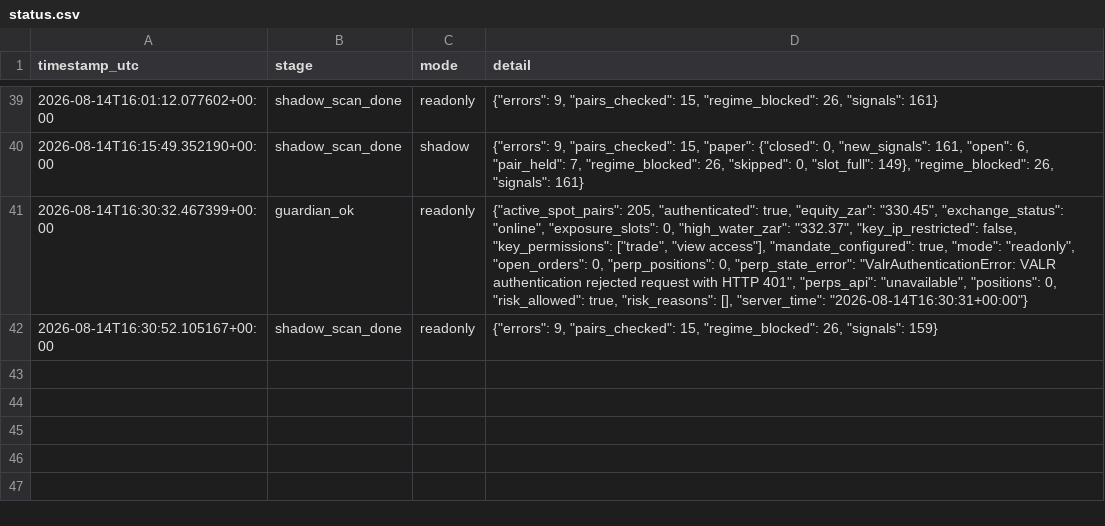
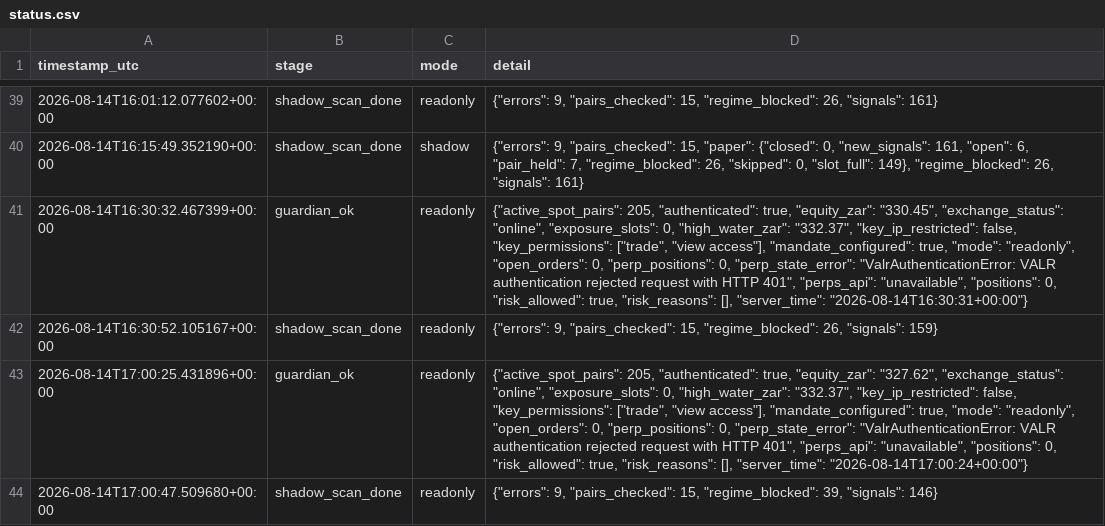
Before and after one commit to 6ixtyn9-sudo/Breakwater, a CSV file: localdata/status.csv, drawn as a sheet; only a part is shown, gaps mark what is left out; the diff names each change by its address in the sheet, - before the commit and + after, or states it on an @@ line.

```diff
--- a/localdata/status.csv
+++ b/localdata/status.csv
+row 43: 2026-08-14T17:00:25.431896+00:00 | guardian_ok | readonly | {"active_spot_pairs": 205, "authenticated": true, "equity_zar": "327.62", "exchange_status": "online", "exposure_slots": 0, "high_water_zar": "332.37", "key_ip_restricted": false, "key_permissions": ["trade", "view access"], "mandate_configured": true, "mode": "readonly", "open_orders": 0, "perp_positions": 0, "perp_state_error": "ValrAuthenticationError: VALR authentication rejected request with HTTP 401", "perps_api": "unavailable", "positions": 0, "risk_allowed": true, "risk_reasons": [], "server_time": "2026-08-14T17:00:24+00:00"}
+row 44: 2026-08-14T17:00:47.509680+00:00 | shadow_scan_done | readonly | {"errors": 9, "pairs_checked": 15, "regime_blocked": 39, "signals": 146}
```
